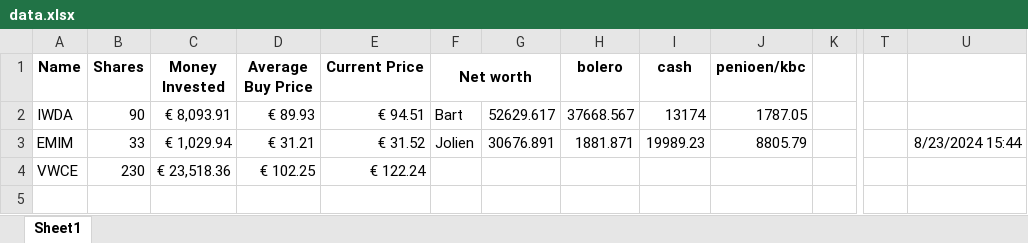
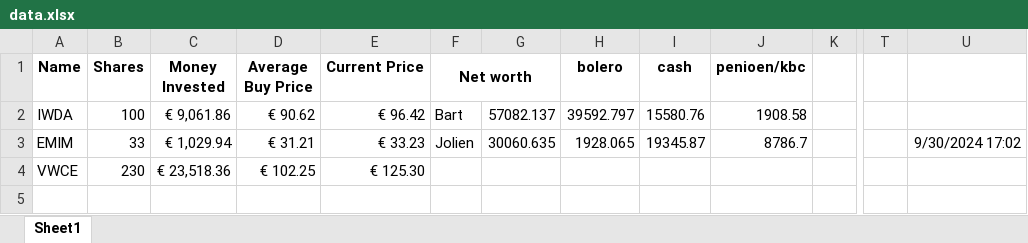
Before and after one commit to BartMeer/Stock-tracker, an Excel workbook: data.xlsx, sheet Sheet1, drawn as a sheet; only a part is shown, gaps mark what is left out; values as stored, in another font and other column widths than the file's, no borders; the diff names each change by its address in the sheet, - before the commit and + after, or states it on an @@ line.

Commit message:
Update data

```diff
--- a/data.xlsx (sheet Sheet1)
+++ b/data.xlsx (sheet Sheet1)
-B2 (Shares): 90
+B2 (Shares): 100
-C2 (Money Invested): € 8,093.91
+C2 (Money Invested): € 9,061.86
-D2 (Average Buy Price): € 89.93
+D2 (Average Buy Price): € 90.62
-E2 (Current Price): € 94.51
+E2 (Current Price): € 96.42
-G2: 52629.617
+G2: 57082.137
-H2 (bolero): 37668.567
+H2 (bolero): 39592.797
-I2 (cash): 13174
+I2 (cash): 15580.76
-J2 (penioen/kbc): 1787.05
+J2 (penioen/kbc): 1908.58
-E3 (Current Price): € 31.52
+E3 (Current Price): € 33.23
-G3: 30676.891
+G3: 30060.635
-H3 (bolero): 1881.871
+H3 (bolero): 1928.065
-I3 (cash): 19989.23
+I3 (cash): 19345.87
-J3 (penioen/kbc): 8805.79
+J3 (penioen/kbc): 8786.7
-U3: 8/23/2024 15:44
+U3: 9/30/2024 17:02
-E4 (Current Price): € 122.24
+E4 (Current Price): € 125.30
```
